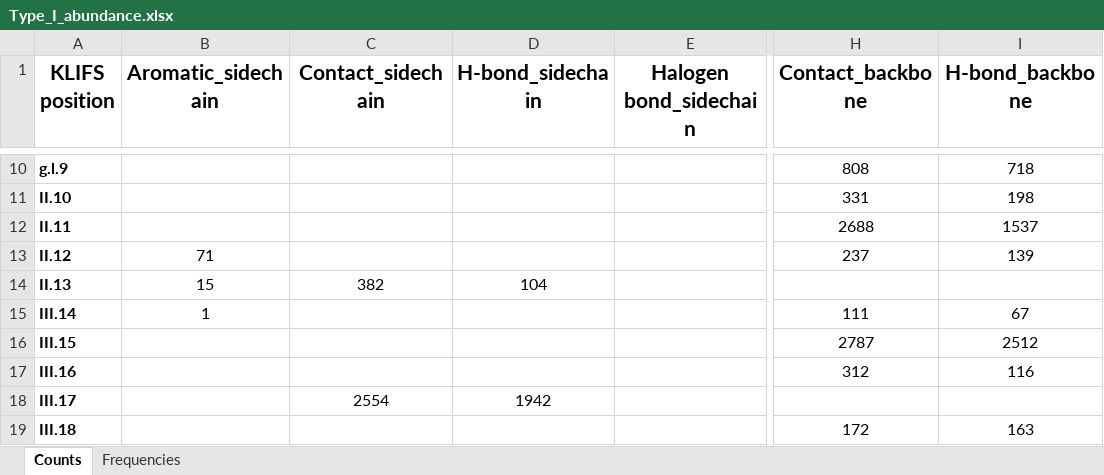
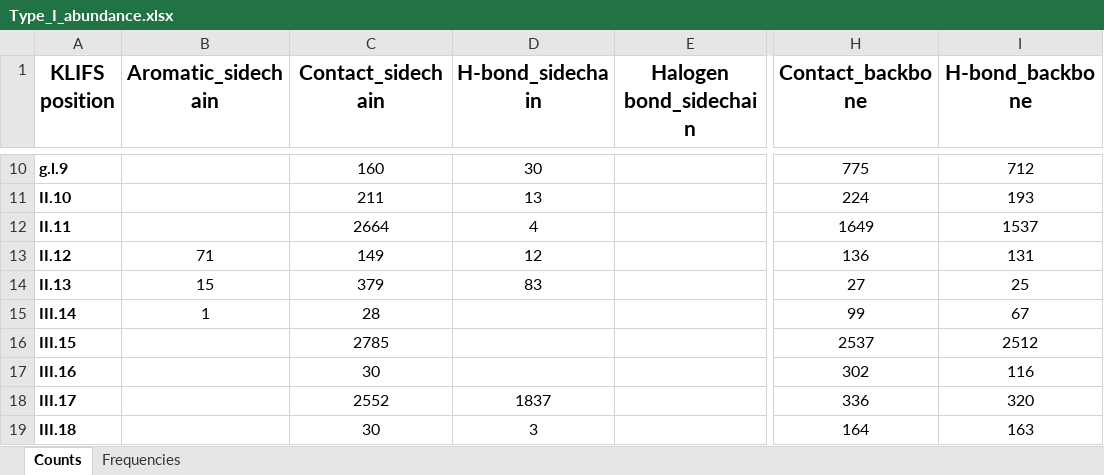
Before and after one commit to pschmidtke/kinometree, an Excel workbook: data/Type_I_abundance.xlsx, sheet Counts, drawn as a sheet; only a part is shown, gaps mark what is left out; values as stored, in another font and other column widths than the file's, no borders; conditional formats not drawn; the diff covers the shown part only; the diff names each change by its address in the sheet, - before the commit and + after, or states it on an @@ line.

Commit message:
Updated interaction counts for Type I

```diff
--- a/data/Type_I_abundance.xlsx (sheet Counts)
+++ b/data/Type_I_abundance.xlsx (sheet Counts)
-C10 (Contact_sidechain): (empty)
+C10 (Contact_sidechain): 160
-D10 (H-bond_sidechain): (empty)
+D10 (H-bond_sidechain): 30
-H10 (Contact_backbone): 808
+H10 (Contact_backbone): 775
-I10 (H-bond_backbone): 718
+I10 (H-bond_backbone): 712
-C11 (Contact_sidechain): (empty)
+C11 (Contact_sidechain): 211
-D11 (H-bond_sidechain): (empty)
+D11 (H-bond_sidechain): 13
-H11 (Contact_backbone): 331
+H11 (Contact_backbone): 224
-I11 (H-bond_backbone): 198
+I11 (H-bond_backbone): 193
-C12 (Contact_sidechain): (empty)
+C12 (Contact_sidechain): 2664
-D12 (H-bond_sidechain): (empty)
+D12 (H-bond_sidechain): 4
-H12 (Contact_backbone): 2688
+H12 (Contact_backbone): 1649
-C13 (Contact_sidechain): (empty)
+C13 (Contact_sidechain): 149
-D13 (H-bond_sidechain): (empty)
+D13 (H-bond_sidechain): 12
-H13 (Contact_backbone): 237
+H13 (Contact_backbone): 136
-I13 (H-bond_backbone): 139
+I13 (H-bond_backbone): 131
-C14 (Contact_sidechain): 382
+C14 (Contact_sidechain): 379
-D14 (H-bond_sidechain): 104
+D14 (H-bond_sidechain): 83
-H14 (Contact_backbone): (empty)
+H14 (Contact_backbone): 27
-I14 (H-bond_backbone): (empty)
+I14 (H-bond_backbone): 25
-C15 (Contact_sidechain): (empty)
+C15 (Contact_sidechain): 28
-H15 (Contact_backbone): 111
+H15 (Contact_backbone): 99
-C16 (Contact_sidechain): (empty)
+C16 (Contact_sidechain): 2785
-H16 (Contact_backbone): 2787
+H16 (Contact_backbone): 2537
-C17 (Contact_sidechain): (empty)
+C17 (Contact_sidechain): 30
-H17 (Contact_backbone): 312
+H17 (Contact_backbone): 302
-C18 (Contact_sidechain): 2554
+C18 (Contact_sidechain): 2552
-D18 (H-bond_sidechain): 1942
+D18 (H-bond_sidechain): 1837
-H18 (Contact_backbone): (empty)
+H18 (Contact_backbone): 336
-I18 (H-bond_backbone): (empty)
+I18 (H-bond_backbone): 320
-C19 (Contact_sidechain): (empty)
+C19 (Contact_sidechain): 30
-D19 (H-bond_sidechain): (empty)
+D19 (H-bond_sidechain): 3
-H19 (Contact_backbone): 172
+H19 (Contact_backbone): 164
```
Also changed, not shown: 260 edited cells elsewhere in this sheet, sheet Frequencies.
